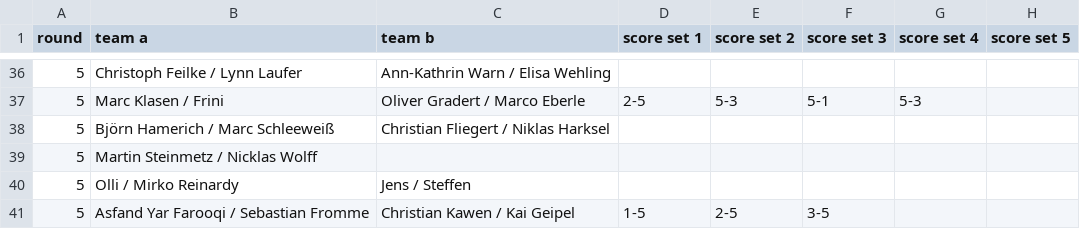
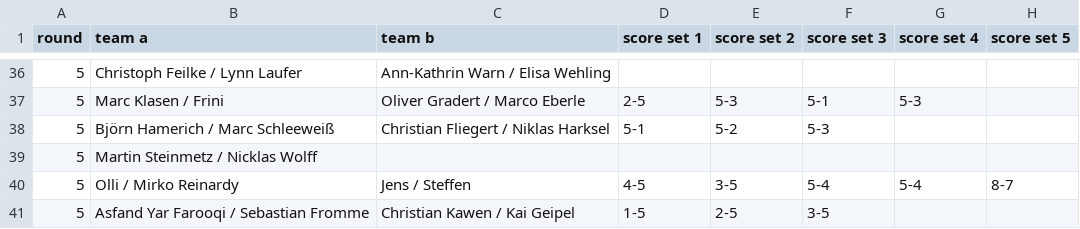
Before and after one commit to mschleeweiss/rslcup2025, a CSV file: tournament-data.csv, drawn as a sheet; only a part is shown, gaps mark what is left out.

Commit message:
Update tournament-data.csv

```diff
--- a/tournament-data.csv
+++ b/tournament-data.csv
@@ -37,5 +37,5 @@ round,team a,team b,score set 1,score set 2,score set 3,score set 4,score set 5
 5,"Marc Klasen / Frini","Oliver Gradert / Marco Eberle",2-5,5-3,5-1,5-3,
-5,"Björn Hamerich / Marc Schleeweiß","Christian Fliegert / Niklas Harksel",,,,,
+5,"Björn Hamerich / Marc Schleeweiß","Christian Fliegert / Niklas Harksel",5-1,5-2,5-3,,
 5,"Martin Steinmetz / Nicklas Wolff",,,,,,
-5,"Olli / Mirko Reinardy","Jens / Steffen",,,,,
+5,"Olli / Mirko Reinardy","Jens / Steffen",4-5,3-5,5-4,5-4,8-7
 5,"Asfand Yar Farooqi / Sebastian Fromme","Christian Kawen / Kai Geipel",1-5,2-5,3-5,,
```
